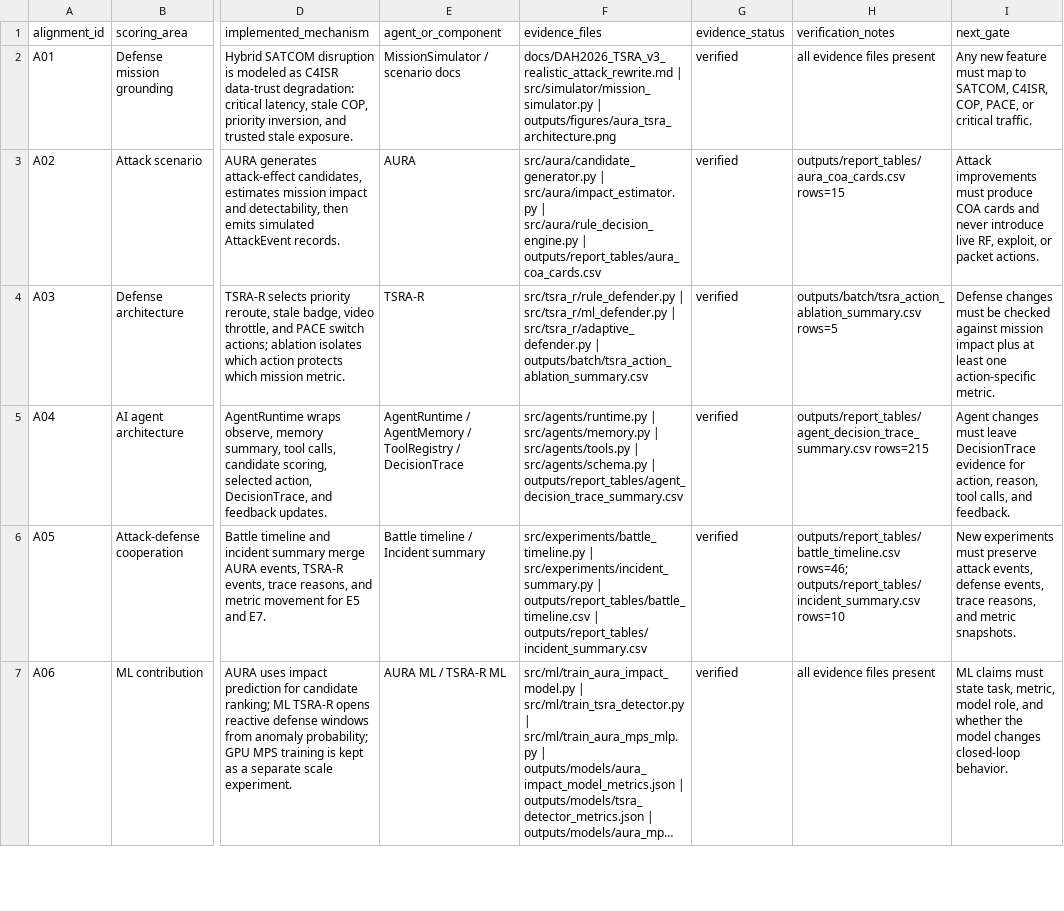
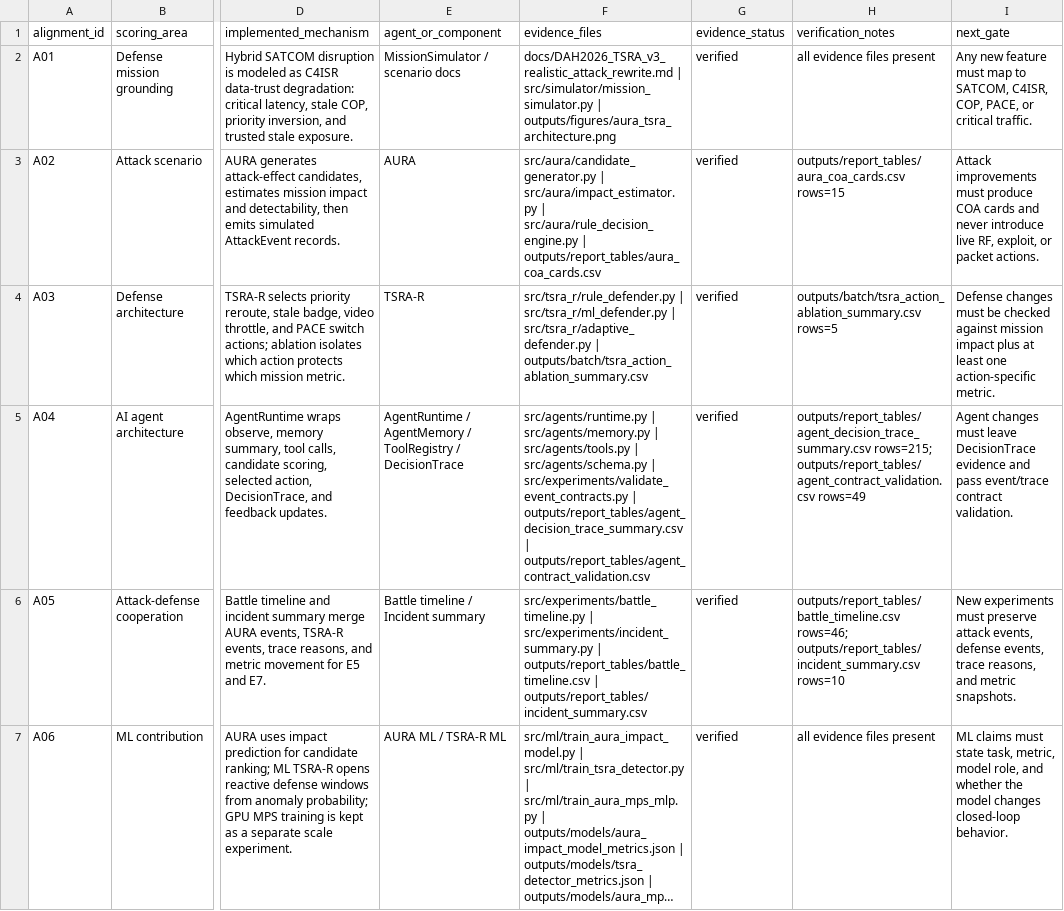
Before and after one commit to Hbin77/LIG_DAH_AGI, a CSV file: outputs/report_tables/competition_alignment_matrix.csv, drawn as a sheet; only a part is shown, gaps mark what is left out; long unchanged cells end in …; the diff names each change by its address in the sheet, - before the commit and + after, or states it on an @@ line.

Commit message:
Add agent event contract validation

```diff
--- a/outputs/report_tables/competition_alignment_matrix.csv
+++ b/outputs/report_tables/competition_alignment_matrix.csv
-F5 (evidence_files): …src/agents/schema.py | outputs/report_tables/agent_decision_trace_summary.csv
+F5 (evidence_files): …src/agents/schema.py | src/experiments/validate_event_contracts.py | outputs/report_tables/agent_decision_trace_summary.csv | outputs/report_tables/agent_contract_validation.csv
-H5 (verification_notes): outputs/report_tables/agent_decision_trace_summary.csv rows=215
+H5 (verification_notes): outputs/report_tables/agent_decision_trace_summary.csv rows=215; outputs/report_tables/agent_contract_validation.csv rows=49
-I5 (next_gate): …DecisionTrace evidence for action, reason, tool calls, and feedback.
+I5 (next_gate): …DecisionTrace evidence and pass event/trace contract validation.
```
Also changed, not shown: 15 other files.
